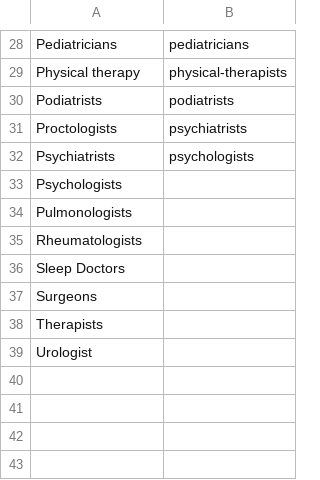
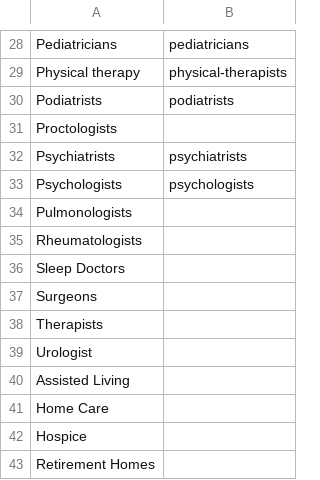
Before and after one commit to asbondarenko/tophealth, a CSV file: default/sources/opencare/categories.csv, drawn as a sheet; only a part is shown, gaps mark what is left out.

Commit message:
Fix proxies fetching Fix opencare categories Fix yelp categories Append new yelp categories

```diff
--- a/default/sources/opencare/categories.csv
+++ b/default/sources/opencare/categories.csv
@@ -30,5 +30,5 @@ Physical therapy,physical-therapists
 Podiatrists,podiatrists
-Proctologists,psychiatrists
-Psychiatrists,psychologists
-Psychologists,
+Proctologists,
+Psychiatrists,psychiatrists
+Psychologists,psychologists
 Pulmonologists,
@@ -39 +39,5 @@ Therapists,
 Urologist,
+Assisted Living,
+Home Care,
+Hospice,
+Retirement Homes,
```
Also changed, not shown: default/categories.csv, default/sources/yelp/categories.csv, 2 other files.
